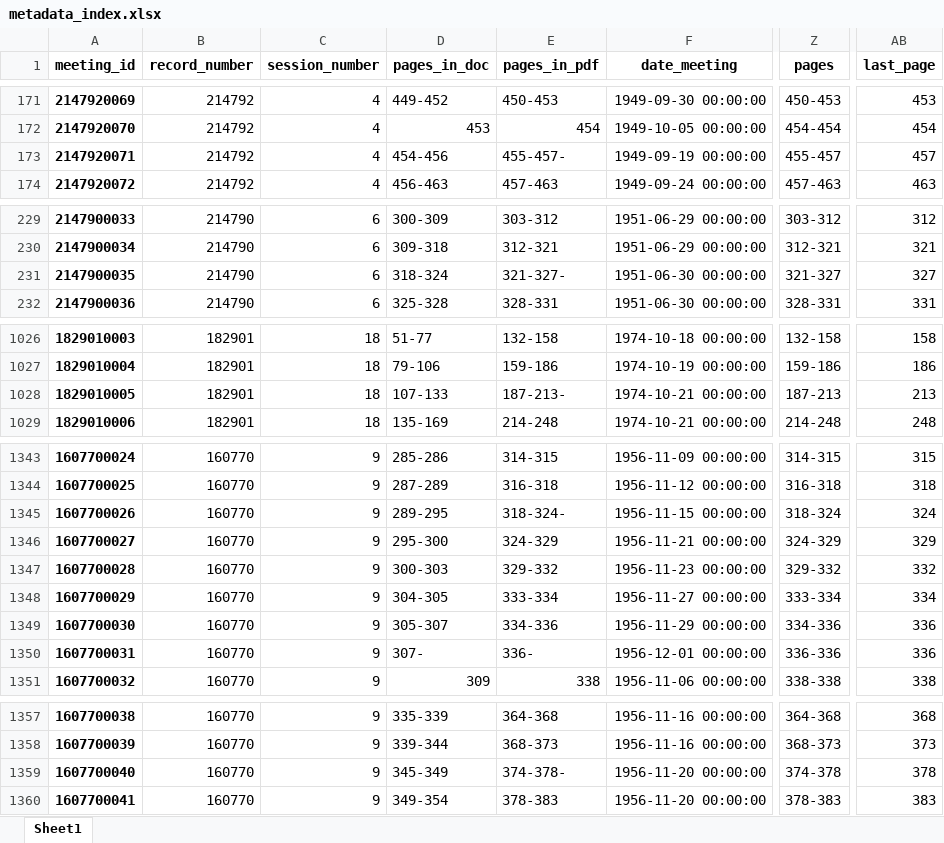
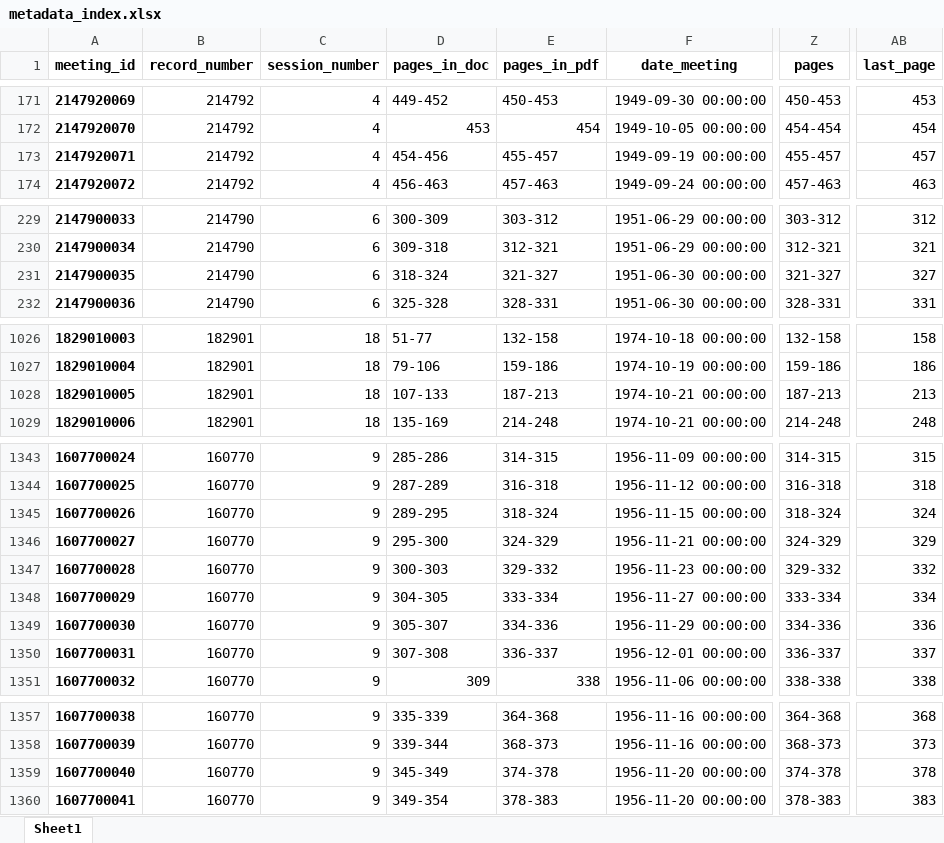
Before and after one commit to inidun/proceedings_curation, an Excel workbook: data/metadata_index.xlsx, sheet Sheet1, drawn as a sheet; only a part is shown, gaps mark what is left out; values as stored, in another font and other column widths than the file's, no borders; the diff covers the shown part only; the diff names each change by its address in the sheet, - before the commit and + after, or states it on an @@ line.

Commit message:
Updated metadata index. Ref #6

```diff
--- a/data/metadata_index.xlsx (sheet Sheet1)
+++ b/data/metadata_index.xlsx (sheet Sheet1)
-E173 (pages_in_pdf): 455-457-
+E173 (pages_in_pdf): 455-457
-E231 (pages_in_pdf): 321-327-
+E231 (pages_in_pdf): 321-327
-E1028 (pages_in_pdf): 187-213-
+E1028 (pages_in_pdf): 187-213
-E1345 (pages_in_pdf): 318-324-
+E1345 (pages_in_pdf): 318-324
-D1350 (pages_in_doc): 307-
+D1350 (pages_in_doc): 307-308
-E1350 (pages_in_pdf): 336-
+E1350 (pages_in_pdf): 336-337
-Z1350 (pages): 336-336
+Z1350 (pages): 336-337
-AB1350 (last_page): 336
+AB1350 (last_page): 337
-E1359 (pages_in_pdf): 374-378-
+E1359 (pages_in_pdf): 374-378
```
Also changed, not shown: 1 edited cell elsewhere in this sheet, 1 other file.
